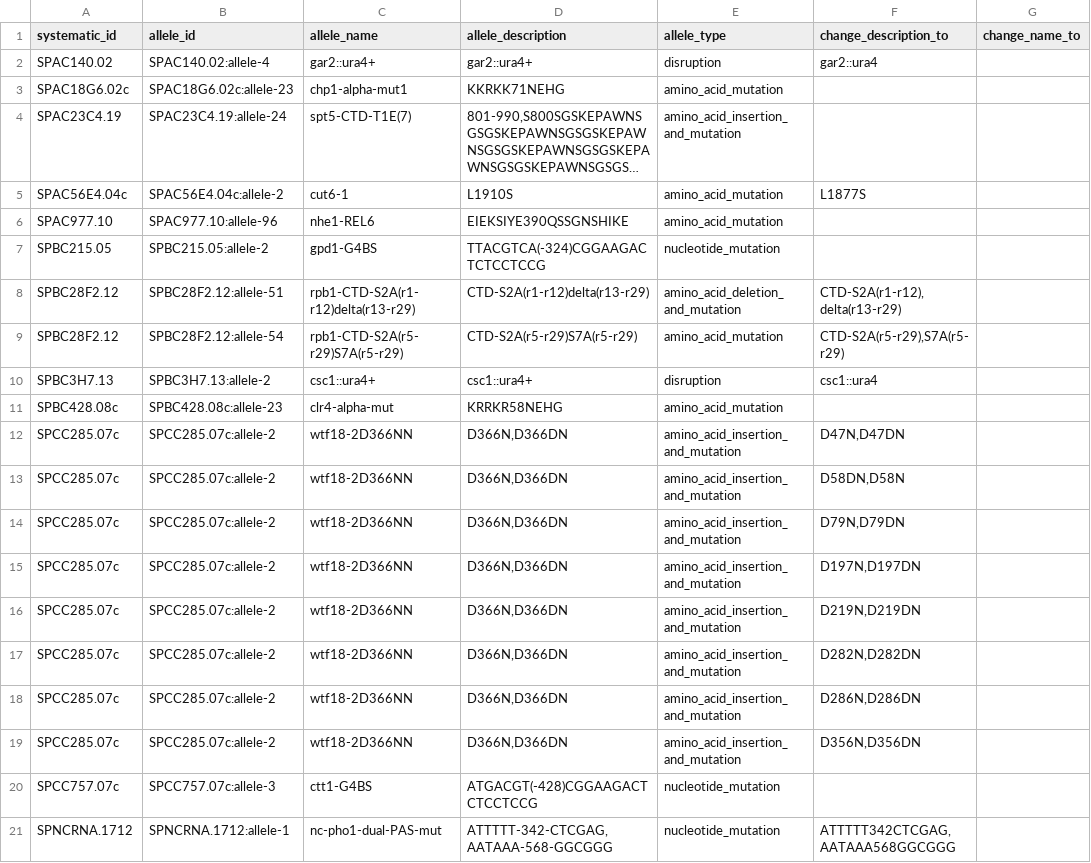
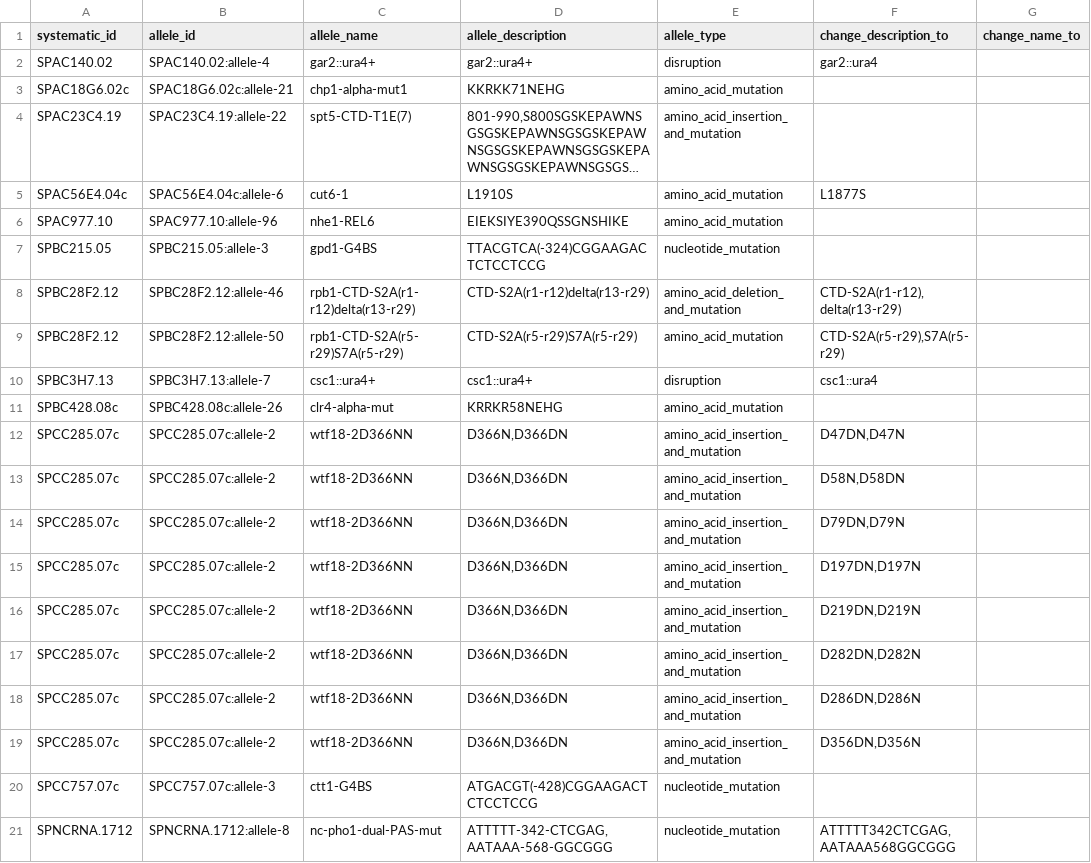
Before and after one commit to pombase/allele_qc, a TSV file: results/allele_auto_fix.tsv, drawn as a sheet; only a part is shown; long unchanged cells end in …; the diff names each change by its address in the sheet, - before the commit and + after, or states it on an @@ line.

```diff
--- a/results/allele_auto_fix.tsv
+++ b/results/allele_auto_fix.tsv
-B3 (allele_id): SPAC18G6.02c:allele-23
+B3 (allele_id): SPAC18G6.02c:allele-21
-B4 (allele_id): SPAC23C4.19:allele-24
+B4 (allele_id): SPAC23C4.19:allele-22
-B5 (allele_id): SPAC56E4.04c:allele-2
+B5 (allele_id): SPAC56E4.04c:allele-6
-B7 (allele_id): SPBC215.05:allele-2
+B7 (allele_id): SPBC215.05:allele-3
-B8 (allele_id): SPBC28F2.12:allele-51
+B8 (allele_id): SPBC28F2.12:allele-46
-B9 (allele_id): SPBC28F2.12:allele-54
+B9 (allele_id): SPBC28F2.12:allele-50
-B10 (allele_id): SPBC3H7.13:allele-2
+B10 (allele_id): SPBC3H7.13:allele-7
-B11 (allele_id): SPBC428.08c:allele-23
+B11 (allele_id): SPBC428.08c:allele-26
-F12 (change_description_to): D47N,D47DN
+F12 (change_description_to): D47DN,D47N
-F13 (change_description_to): D58DN,D58N
+F13 (change_description_to): D58N,D58DN
-F14 (change_description_to): D79N,D79DN
+F14 (change_description_to): D79DN,D79N
-F15 (change_description_to): D197N,D197DN
+F15 (change_description_to): D197DN,D197N
-F16 (change_description_to): D219N,D219DN
+F16 (change_description_to): D219DN,D219N
-F17 (change_description_to): D282N,D282DN
+F17 (change_description_to): D282DN,D282N
-F18 (change_description_to): D286N,D286DN
+F18 (change_description_to): D286DN,D286N
-F19 (change_description_to): D356N,D356DN
+F19 (change_description_to): D356DN,D356N
-B21 (allele_id): SPNCRNA.1712:allele-1
+B21 (allele_id): SPNCRNA.1712:allele-8
```
Also changed, not shown: results/allele_cannot_fix_other_errors.tsv, results/protein_modification_cannot_fix_other_errors.tsv, 6 other files.
